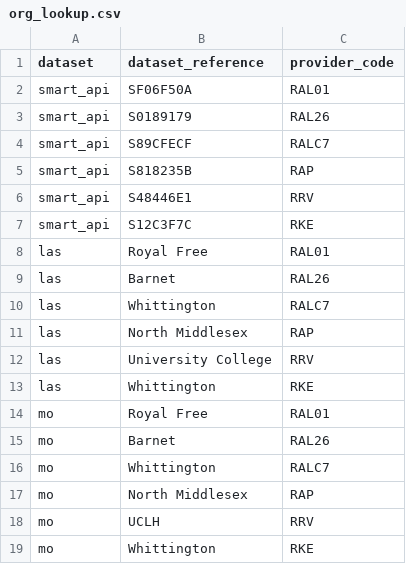
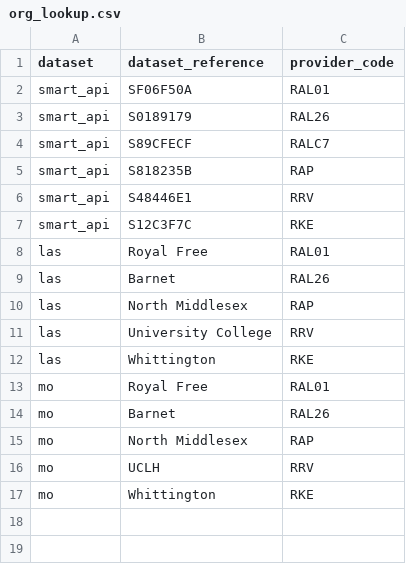
Before and after one commit to ncl-icb-analytics/uec_daily_report, a CSV file: lookups/org_lookup.csv, drawn as a sheet; the diff names each change by its address in the sheet, - before the commit and + after, or states it on an @@ line.

Commit message:
Removed CFH from las and mo

```diff
--- a/lookups/org_lookup.csv
+++ b/lookups/org_lookup.csv
-row 10: las | Whittington | RALC7
-row 16: mo | Whittington | RALC7
```
